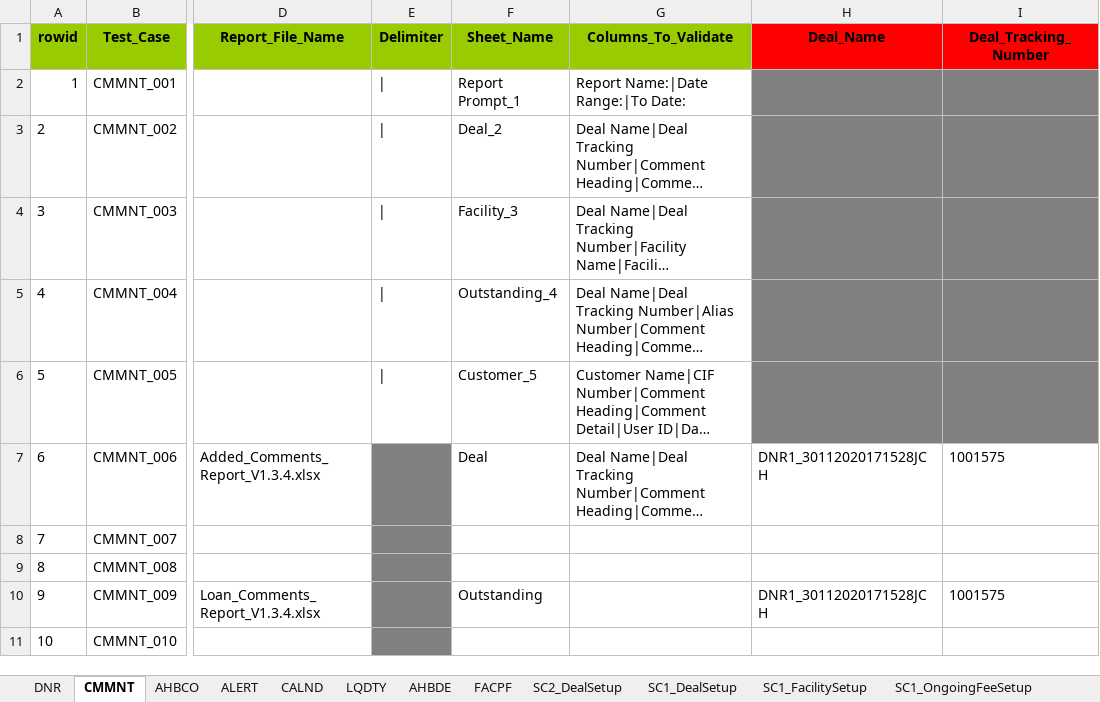
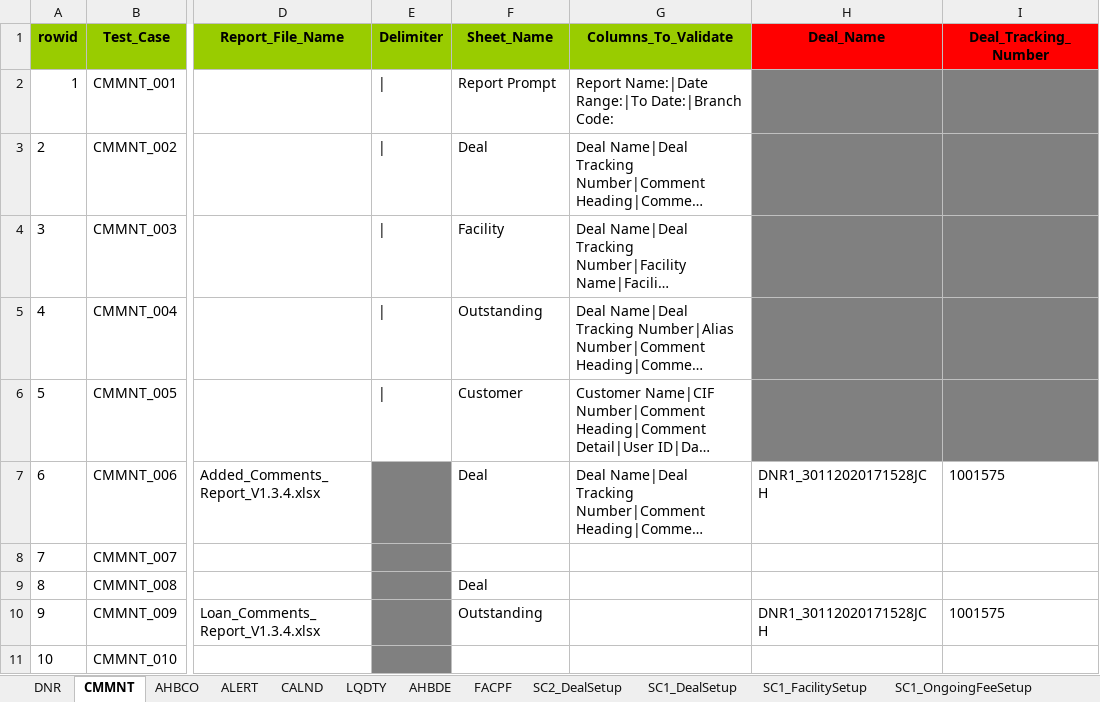
Before and after one commit to shirleenhong/automation-loan-application-cba, an Excel workbook: DataSet/Integration_DataSet/Extracts/DNR/DNR_Dataset_AU.xlsx, sheet CMMNT, drawn as a sheet; only a part is shown, gaps mark what is left out; long unchanged cells end in …; values as stored, in another font and other column widths than the file's, no borders; the diff names each change by its address in the sheet, - before the commit and + after, or states it on an @@ line.

```diff
--- a/DataSet/Integration_DataSet/Extracts/DNR/DNR_Dataset_AU.xlsx (sheet CMMNT)
+++ b/DataSet/Integration_DataSet/Extracts/DNR/DNR_Dataset_AU.xlsx (sheet CMMNT)
-F2 (Sheet_Name): Report Prompt_1
+F2 (Sheet_Name): Report Prompt
-G2 (Columns_To_Validate): Report Name:|Date Range:|To Date:
+G2 (Columns_To_Validate): Report Name:|Date Range:|To Date:|Branch Code:
-F3 (Sheet_Name): Deal_2
+F3 (Sheet_Name): Deal
-F4 (Sheet_Name): Facility_3
+F4 (Sheet_Name): Facility
-F5 (Sheet_Name): Outstanding_4
+F5 (Sheet_Name): Outstanding
-F6 (Sheet_Name): Customer_5
+F6 (Sheet_Name): Customer
-F9 (Sheet_Name): (empty)
+F9 (Sheet_Name): Deal
```
Also changed, not shown: sheet DNR, sheet LQDTY, sheet ALERT, sheet SC1_UnscheduledPayments, sheet SC1_LoanDrawdown, DataSet/Integration_DataSet/Extracts/DNR/DNR_Reports/Loan_Alerts_Report_V1.3.4.xlsx, 8 other files.
